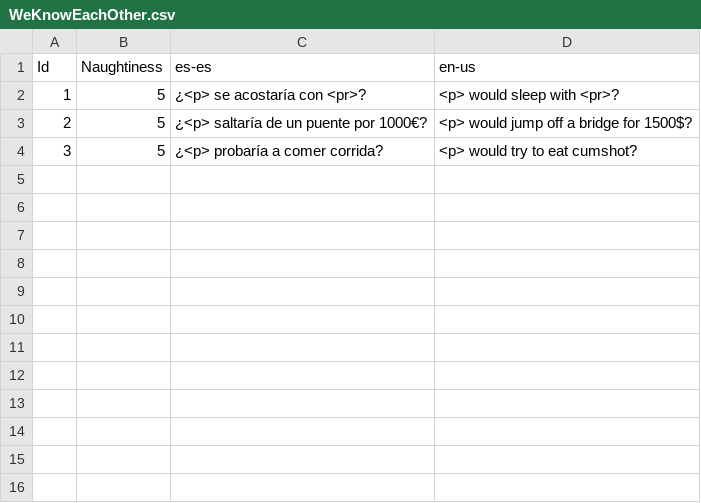
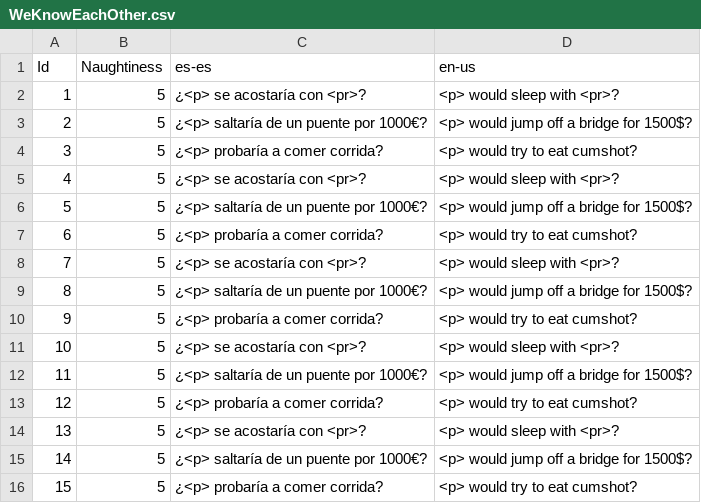
Before and after one commit to guplem/DrinkAndPlay, a CSV file: DrinkAndPlay/Assets/_General/Resources/WeKnowEachOther.csv, drawn as a sheet.

```diff
--- a/DrinkAndPlay/Assets/_General/Resources/WeKnowEachOther.csv
+++ b/DrinkAndPlay/Assets/_General/Resources/WeKnowEachOther.csv
@@ -4 +4,13 @@ Id,Naughtiness,es-es,en-us
 3,5,¿<p> probaría a comer corrida?,<p> would try to eat cumshot?
+4,5,¿<p> se acostaría con <pr>?,<p> would sleep with <pr>?
+5,5,¿<p> saltaría de un puente por 1000€?,<p> would jump off a bridge for 1500$?
+6,5,¿<p> probaría a comer corrida?,<p> would try to eat cumshot?
+7,5,¿<p> se acostaría con <pr>?,<p> would sleep with <pr>?
+8,5,¿<p> saltaría de un puente por 1000€?,<p> would jump off a bridge for 1500$?
+9,5,¿<p> probaría a comer corrida?,<p> would try to eat cumshot?
+10,5,¿<p> se acostaría con <pr>?,<p> would sleep with <pr>?
+11,5,¿<p> saltaría de un puente por 1000€?,<p> would jump off a bridge for 1500$?
+12,5,¿<p> probaría a comer corrida?,<p> would try to eat cumshot?
+13,5,¿<p> se acostaría con <pr>?,<p> would sleep with <pr>?
+14,5,¿<p> saltaría de un puente por 1000€?,<p> would jump off a bridge for 1500$?
+15,5,¿<p> probaría a comer corrida?,<p> would try to eat cumshot?
```
Also changed, not shown: DrinkAndPlay/Assets/_General/Resources/GuessWho.csv.
